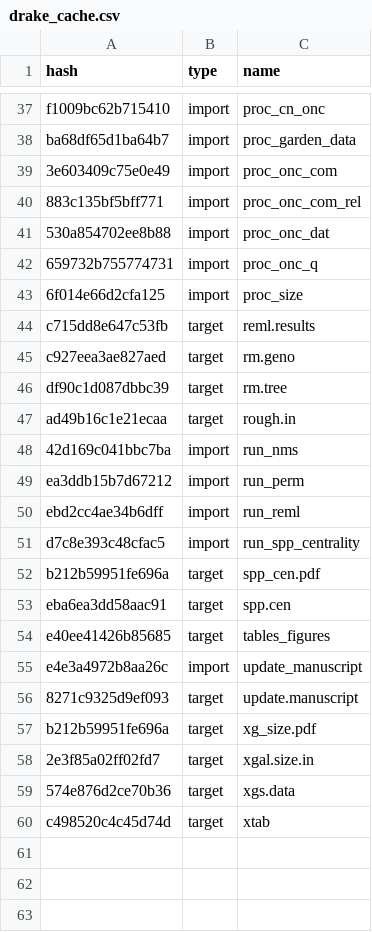
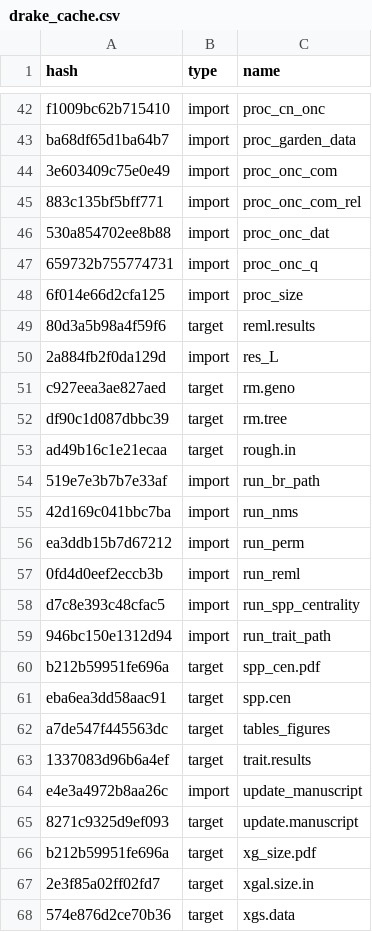
Before and after one commit to ECGen/comgen, a CSV file: drake_cache.csv, drawn as a sheet; only a part is shown, gaps mark what is left out; the shorter side is filled out with more unchanged rows; the diff covers the shown part only.

```diff
--- a/drake_cache.csv
+++ b/drake_cache.csv
@@ -43,3 +48,4 @@ ba68df65d1ba64b7,import,proc_garden_data
 6f014e66d2cfa125,import,proc_size
-c715dd8e647c53fb,target,reml.results
+80d3a5b98a4f59f6,target,reml.results
+2a884fb2f0da129d,import,res_L
 c927eea3ae827aed,target,rm.geno
@@ -47,9 +53,12 @@ df90c1d087dbbc39,target,rm.tree
 ad49b16c1e21ecaa,target,rough.in
+519e7e3b7b7e33af,import,run_br_path
 42d169c041bbc7ba,import,run_nms
 ea3ddb15b7d67212,import,run_perm
-ebd2cc4ae34b6dff,import,run_reml
+0fd4d0eef2eccb3b,import,run_reml
 d7c8e393c48cfac5,import,run_spp_centrality
+946bc150e1312d94,import,run_trait_path
 b212b59951fe696a,target,spp_cen.pdf
 eba6ea3dd58aac91,target,spp.cen
-e40ee41426b85685,target,tables_figures
+a7de547f445563dc,target,tables_figures
+1337083d96b6a4ef,target,trait.results
 e4e3a4972b8aa26c,import,update_manuscript
```
Also changed, not shown: 5 added rows and 4 edited cells elsewhere in this file, 9 other files.
